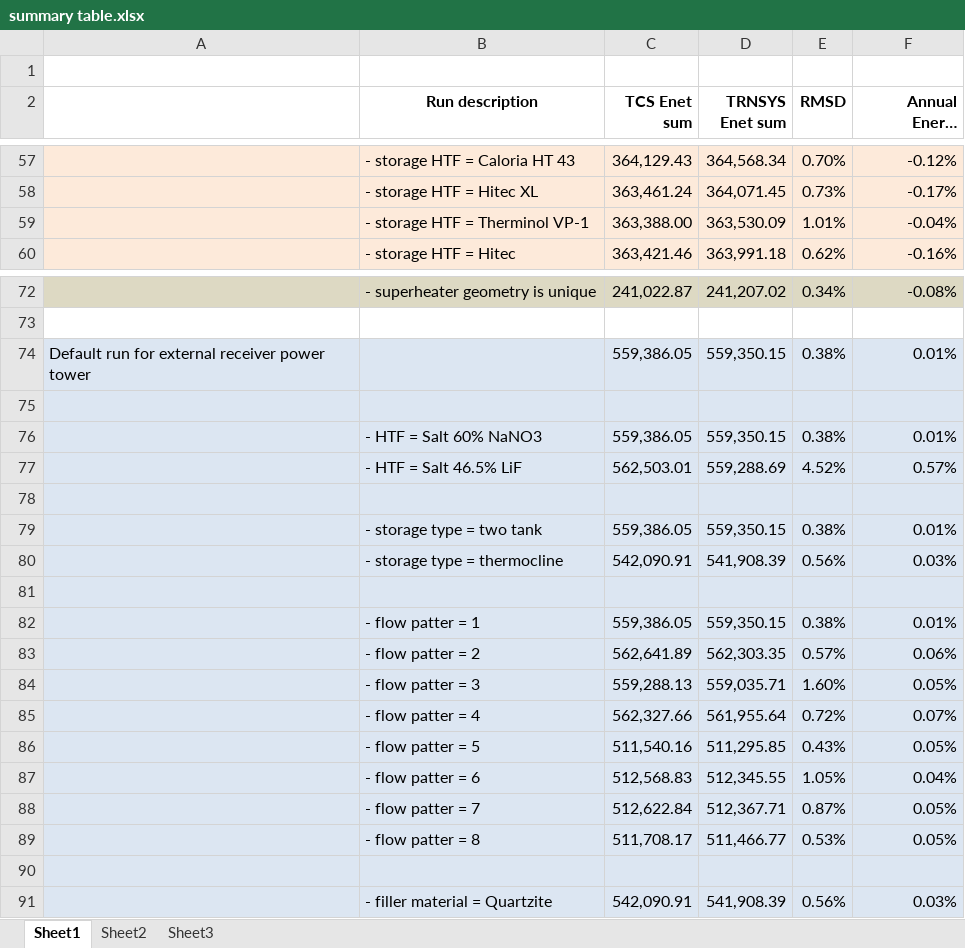
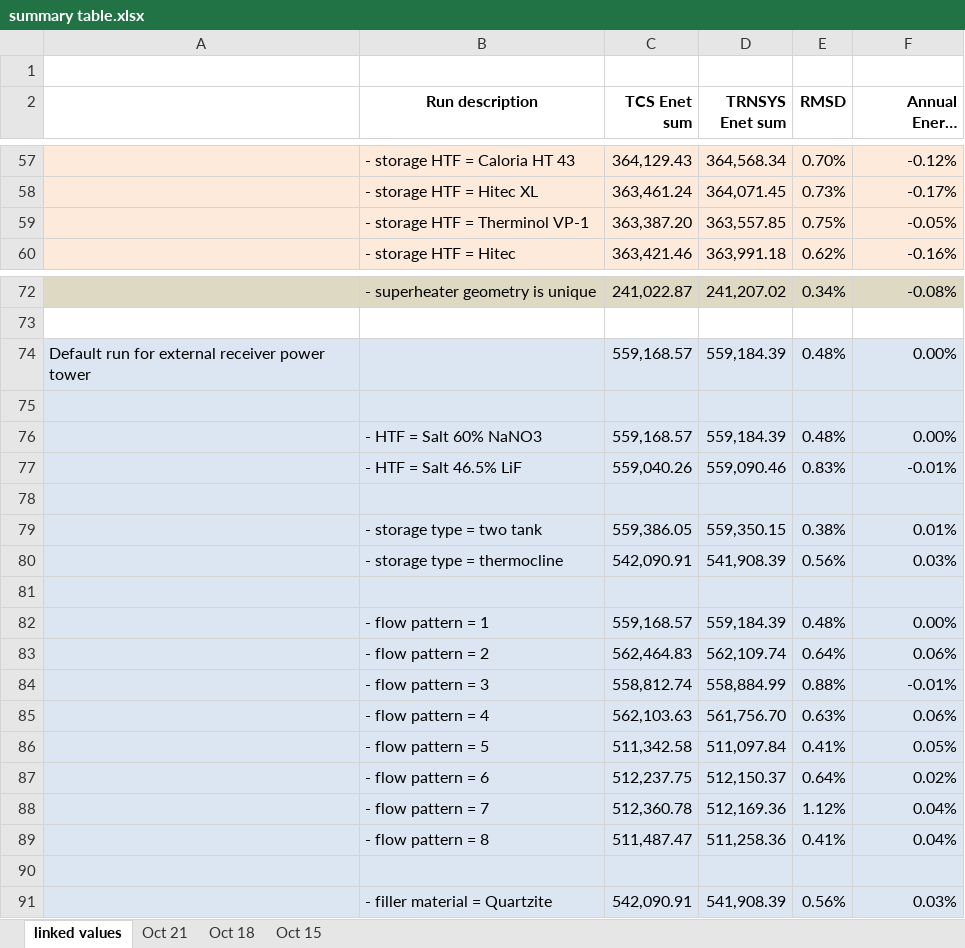
Before and after one commit to NREL/ssc, an Excel workbook: tcs/Conversion_Coordination/summary table.xlsx, sheet linked values, drawn as a sheet; only a part is shown, gaps mark what is left out; long unchanged cells end in …; values as stored, in another font and other column widths than the file's, no borders; removed rows and columns are numbered as before the commit, all else as after; the diff covers the shown part only; the diff names each change by its address in the sheet, - before the commit and + after, or states it on an @@ line.

```diff
--- a/tcs/Conversion_Coordination/summary table.xlsx (sheet linked values)
+++ b/tcs/Conversion_Coordination/summary table.xlsx (sheet linked values)
-sheet tab: Sheet1
+sheet tab: linked values
-sheet tab: Sheet2
-sheet tab: Sheet3
+sheet tab: Oct 21
+sheet tab: Oct 18
+sheet tab: Oct 15
-C59 (TCS Enet sum): 363,388.00
+C59 (TCS Enet sum): 363,387.20
-D59 (TRNSYS Enet sum): 363,530.09
+D59 (TRNSYS Enet sum): 363,557.85
-E59 (RMSD): 1.01%
+E59 (RMSD): 0.75%
-F59 (Annual Energy Difference): -0.04%
+F59 (Annual Energy Difference): -0.05%
-row 74: Default run for external receiver power tower |  | 559,386.05 | 559,350.15 | 0.38% | 0.01%
+row 74: Default run for external receiver power tower |  | 559,168.57 | 559,184.39 | 0.48% | 0.00%
-C76 (TCS Enet sum): 559,386.05
+C76 (TCS Enet sum): 559,168.57
-D76 (TRNSYS Enet sum): 559,350.15
+D76 (TRNSYS Enet sum): 559,184.39
-E76 (RMSD): 0.38%
+E76 (RMSD): 0.48%
-F76 (Annual Energy Difference): 0.01%
+F76 (Annual Energy Difference): 0.00%
-C77 (TCS Enet sum): 562,503.01
+C77 (TCS Enet sum): 559,040.26
-D77 (TRNSYS Enet sum): 559,288.69
+D77 (TRNSYS Enet sum): 559,090.46
-E77 (RMSD): 4.52%
+E77 (RMSD): 0.83%
-F77 (Annual Energy Difference): 0.57%
+F77 (Annual Energy Difference): -0.01%
-row 82:  | - flow patter = 1 | 559,386.05 | 559,350.15 | 0.38% | 0.01%
-row 83:  | - flow patter = 2 | 562,641.89 | 562,303.35 | 0.57% | 0.06%
-row 84:  | - flow patter = 3 | 559,288.13 | 559,035.71 | 1.60% | 0.05%
-row 85:  | - flow patter = 4 | 562,327.66 | 561,955.64 | 0.72% | 0.07%
-row 86:  | - flow patter = 5 | 511,540.16 | 511,295.85 | 0.43% | 0.05%
-row 87:  | - flow patter = 6 | 512,568.83 | 512,345.55 | 1.05% | 0.04%
-row 88:  | - flow patter = 7 | 512,622.84 | 512,367.71 | 0.87% | 0.05%
-row 89:  | - flow patter = 8 | 511,708.17 | 511,466.77 | 0.53% | 0.05%
+row 82:  | - flow pattern = 1 | 559,168.57 | 559,184.39 | 0.48% | 0.00%
+row 83:  | - flow pattern = 2 | 562,464.83 | 562,109.74 | 0.64% | 0.06%
+row 84:  | - flow pattern = 3 | 558,812.74 | 558,884.99 | 0.88% | -0.01%
+row 85:  | - flow pattern = 4 | 562,103.63 | 561,756.70 | 0.63% | 0.06%
+row 86:  | - flow pattern = 5 | 511,342.58 | 511,097.84 | 0.41% | 0.05%
+row 87:  | - flow pattern = 6 | 512,237.75 | 512,150.37 | 0.64% | 0.02%
+row 88:  | - flow pattern = 7 | 512,360.78 | 512,169.36 | 1.12% | 0.04%
+row 89:  | - flow pattern = 8 | 511,487.47 | 511,258.36 | 0.41% | 0.04%
```
Also changed, not shown: 1 added row, 1 removed row and 63 edited cells elsewhere in this sheet, formulas that keep their value, 4 other files.
